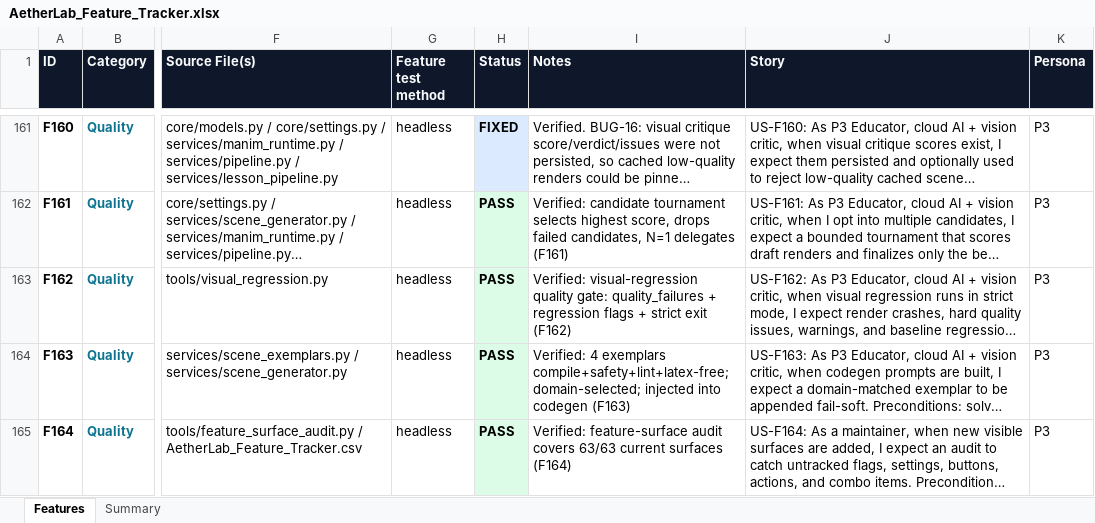
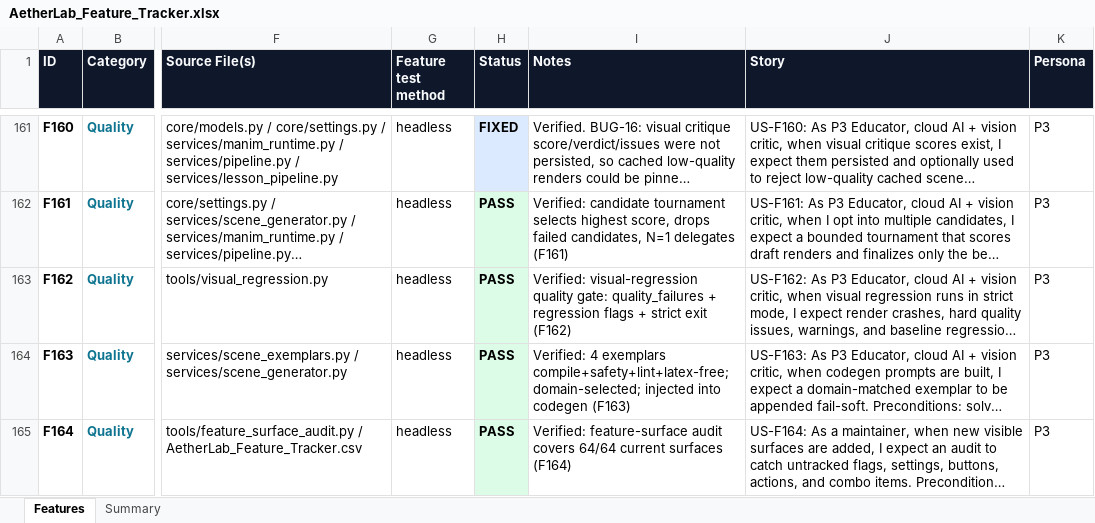
Before and after one commit to gopheriv/aetherlab, an Excel workbook: AetherLab_Feature_Tracker.xlsx, sheet Features, drawn as a sheet; only a part is shown, gaps mark what is left out; long unchanged cells end in …; values as stored, in another font and other column widths than the file's, no borders; the diff covers the shown part only; the diff names each change by its address in the sheet, - before the commit and + after, or states it on an @@ line.

```diff
--- a/AetherLab_Feature_Tracker.xlsx (sheet Features)
+++ b/AetherLab_Feature_Tracker.xlsx (sheet Features)
-I165 (Notes): …audit covers 63/63 current surfaces…
+I165 (Notes): …audit covers 64/64 current surfaces…
```
Also changed, not shown: 1 added row and 1 edited cell elsewhere in this sheet, sheet Summary, 7 other files.
